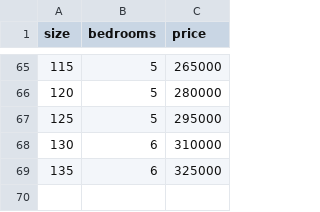
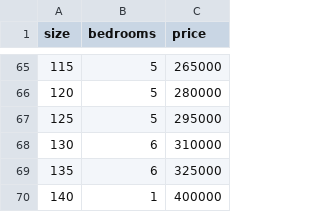
Before and after one commit to jaisonschmidt/atitus-mlops-cicd, a CSV file: data/houses.csv, drawn as a sheet; only a part is shown, gaps mark what is left out; the diff names each change by its address in the sheet, - before the commit and + after, or states it on an @@ line.

Commit message:
Alteração de dados

```diff
--- a/data/houses.csv
+++ b/data/houses.csv
+row 70: 140 | 1 | 400000
```
